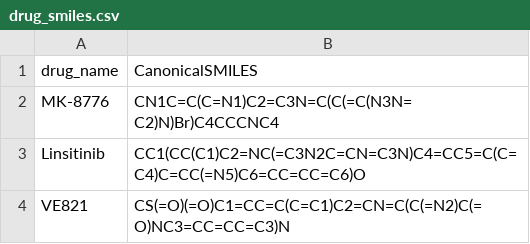
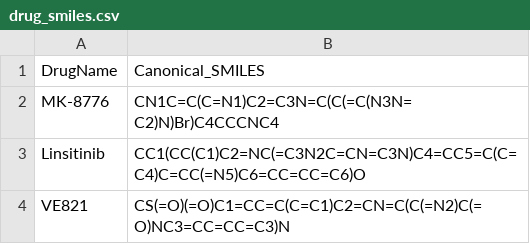
Before and after one commit to BonilKoo/DRPreter, a CSV file: Data/Drug/drug_smiles.csv, drawn as a sheet; only a part is shown.

```diff
--- a/Data/Drug/drug_smiles.csv
+++ b/Data/Drug/drug_smiles.csv
@@ -1,2 +1,2 @@
-drug_name,CanonicalSMILES
+DrugName,Canonical_SMILES
 MK-8776,CN1C=C(C=N1)C2=C3N=C(C(=C(N3N=C2)N)Br)C4CCCNC4
```
Also changed, not shown: input.csv, 1 other file.
